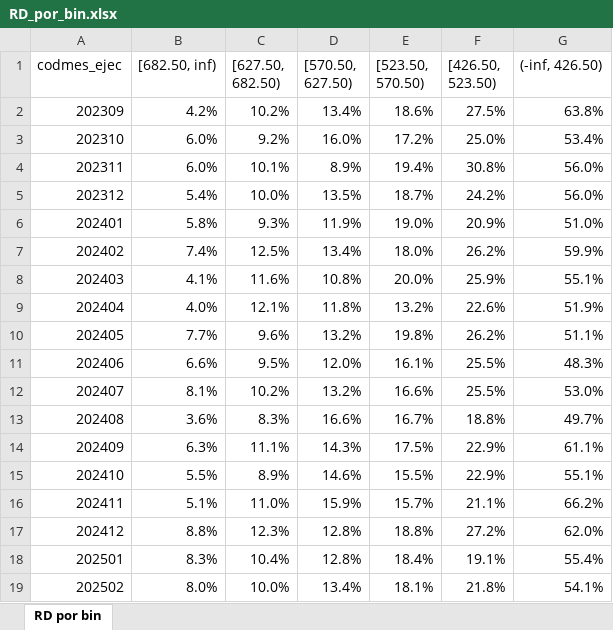
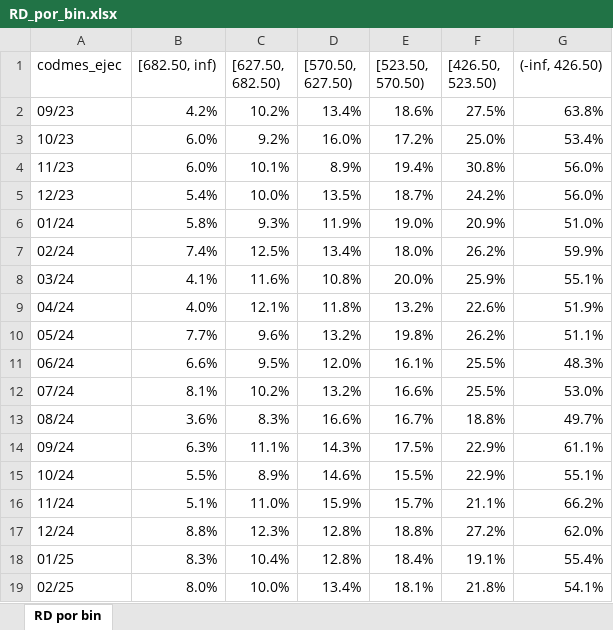
Before and after one commit to KARL961709/Controling, an Excel workbook: RD_por_bin.xlsx, sheet RD por bin, drawn as a sheet; values as stored, in another font and other column widths than the file's, no borders; charts and pictures not drawn; the diff names each change by its address in the sheet, - before the commit and + after, or states it on an @@ line.

```diff
--- a/RD_por_bin.xlsx (sheet RD por bin)
+++ b/RD_por_bin.xlsx (sheet RD por bin)
-A2 (codmes_ejec): 202309
+A2 (codmes_ejec): 09/23
-A3 (codmes_ejec): 202310
+A3 (codmes_ejec): 10/23
-A4 (codmes_ejec): 202311
+A4 (codmes_ejec): 11/23
-A5 (codmes_ejec): 202312
+A5 (codmes_ejec): 12/23
-A6 (codmes_ejec): 202401
+A6 (codmes_ejec): 01/24
-A7 (codmes_ejec): 202402
+A7 (codmes_ejec): 02/24
-A8 (codmes_ejec): 202403
+A8 (codmes_ejec): 03/24
-A9 (codmes_ejec): 202404
+A9 (codmes_ejec): 04/24
-A10 (codmes_ejec): 202405
+A10 (codmes_ejec): 05/24
-A11 (codmes_ejec): 202406
+A11 (codmes_ejec): 06/24
-A12 (codmes_ejec): 202407
+A12 (codmes_ejec): 07/24
-A13 (codmes_ejec): 202408
+A13 (codmes_ejec): 08/24
-A14 (codmes_ejec): 202409
+A14 (codmes_ejec): 09/24
-A15 (codmes_ejec): 202410
+A15 (codmes_ejec): 10/24
-A16 (codmes_ejec): 202411
+A16 (codmes_ejec): 11/24
-A17 (codmes_ejec): 202412
+A17 (codmes_ejec): 12/24
-A18 (codmes_ejec): 202501
+A18 (codmes_ejec): 01/25
-A19 (codmes_ejec): 202502
+A19 (codmes_ejec): 02/25
```
Also changed, not shown: 1 other file.
